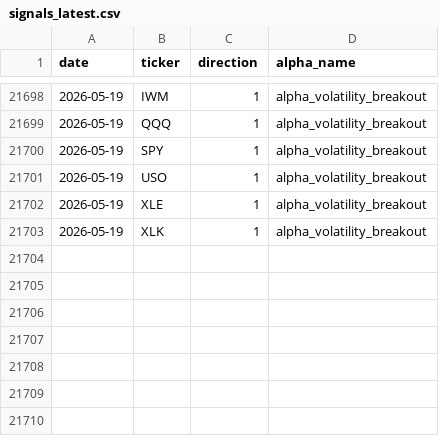
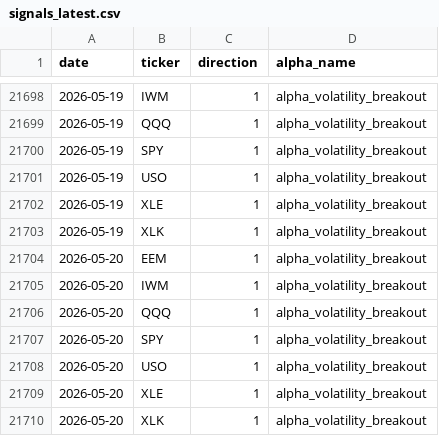
Before and after one commit to nikolas-joyce/volatility-signals, a CSV file: outputs/signals_latest.csv, drawn as a sheet; only a part is shown, gaps mark what is left out.

```diff
--- a/outputs/signals_latest.csv
+++ b/outputs/signals_latest.csv
@@ -21703 +21703,8 @@ date,ticker,direction,alpha_name
 2026-05-19,XLK,1,alpha_volatility_breakout
+2026-05-20,EEM,1,alpha_volatility_breakout
+2026-05-20,IWM,1,alpha_volatility_breakout
+2026-05-20,QQQ,1,alpha_volatility_breakout
+2026-05-20,SPY,1,alpha_volatility_breakout
+2026-05-20,USO,1,alpha_volatility_breakout
+2026-05-20,XLE,1,alpha_volatility_breakout
+2026-05-20,XLK,1,alpha_volatility_breakout
```
